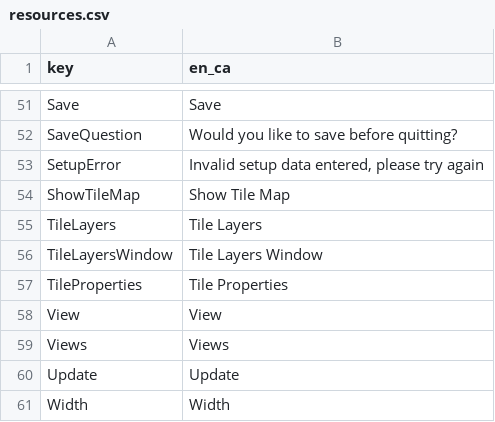
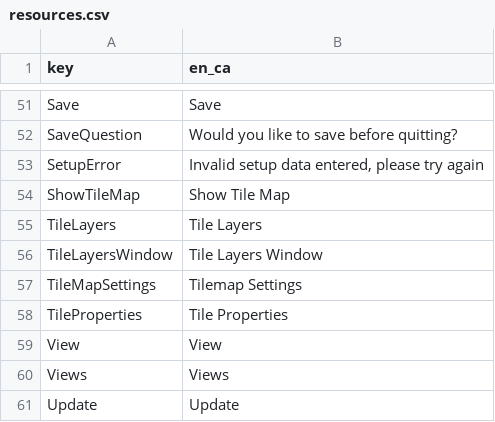
Before and after one commit to BeardOfOne/mead, a CSV file: properties/resources/resources.csv, drawn as a sheet; only a part is shown, gaps mark what is left out; the shorter side is filled out with more unchanged rows.

```diff
--- a/properties/resources/resources.csv
+++ b/properties/resources/resources.csv
@@ -56,2 +56,3 @@ TileLayers,Tile Layers
 TileLayersWindow,Tile Layers Window
+TileMapSettings,Tilemap Settings
 TileProperties,Tile Properties
```
Also changed, not shown: 5 other files.
